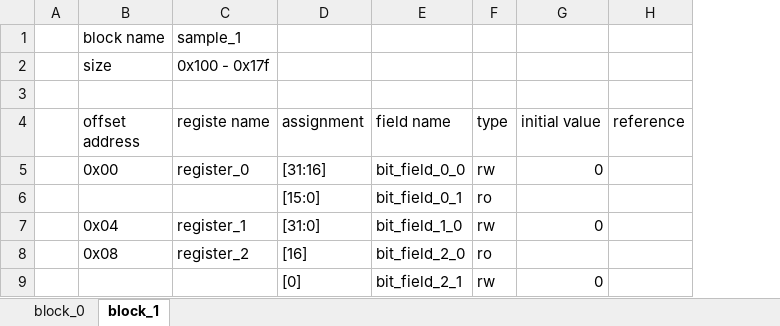
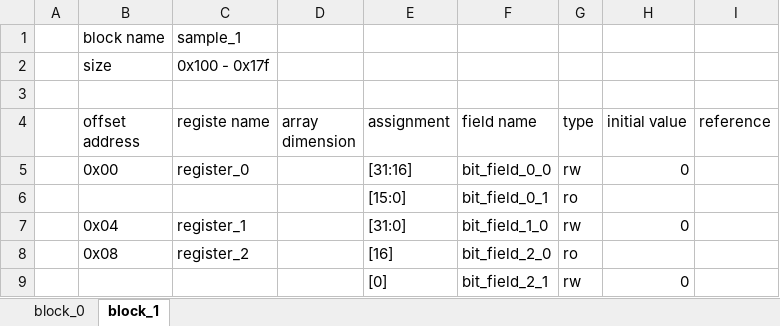
Before and after one commit to taichi-ishitani/rggen-sample, an Excel workbook: sample.xlsx, sheet block_1, drawn as a sheet; values as stored, in another font and other column widths than the file's, no borders; the diff names each change by its address in the sheet, - before the commit and + after, or states it on an @@ line.

Commit message:
register/array.rb使用を前提にするように変更

```diff
--- a/sample.xlsx (sheet block_1)
+++ b/sample.xlsx (sheet block_1)
+column D (array dimension), empty
```
Also changed, not shown: sheet block_0, 4 other files.
